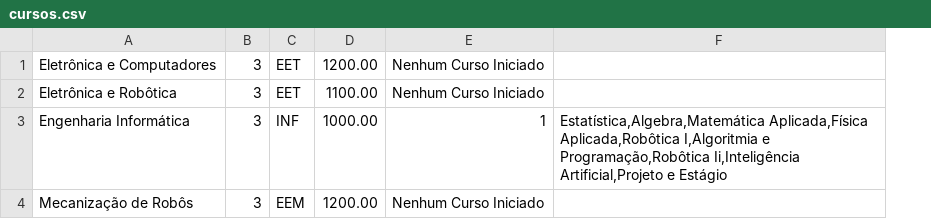
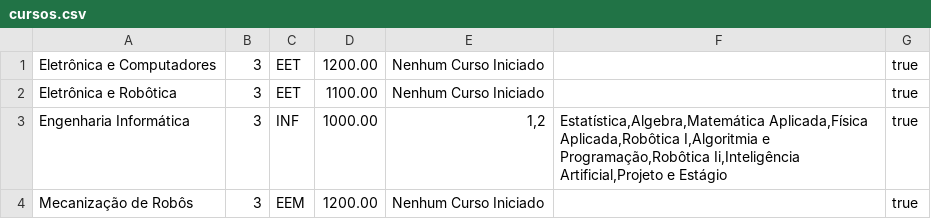
Before and after one commit to dinisw/LP2-G2, a CSV file: src/main/java/CSVs/cursos.csv, drawn as a sheet; the diff names each change by its address in the sheet, - before the commit and + after, or states it on an @@ line.

```diff
--- a/src/main/java/CSVs/cursos.csv
+++ b/src/main/java/CSVs/cursos.csv
+column G, rows 1-4: all true
-E3: 1
+E3: 1,2
```
Also changed, not shown: src/main/java/CSVs/estudantes.csv, 8 other files.
